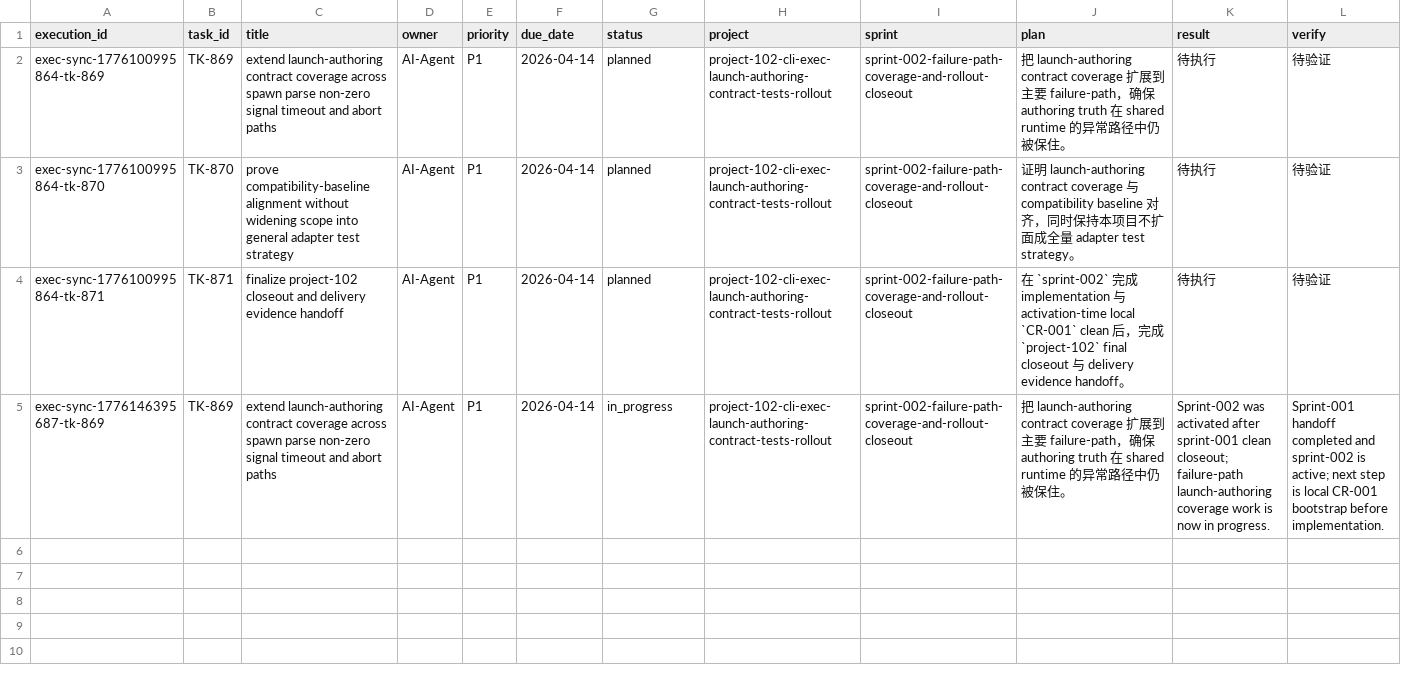
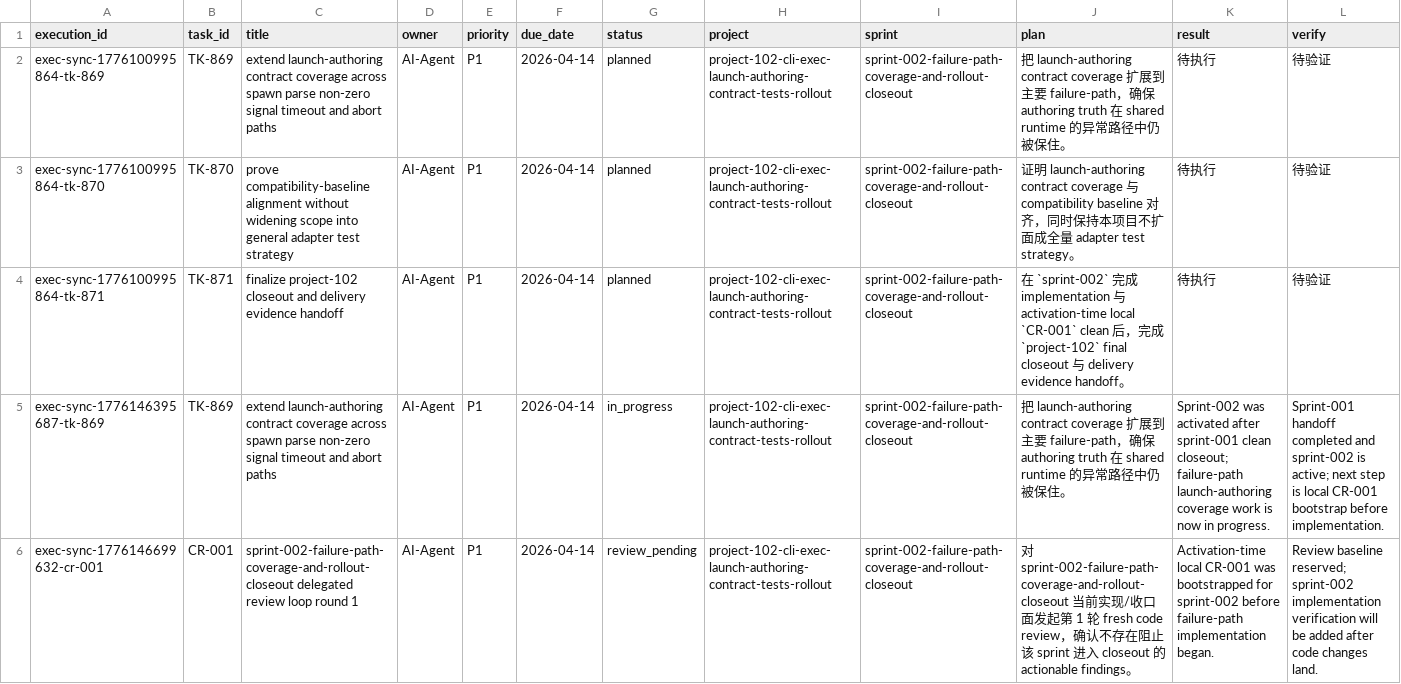
Before and after one commit to JimmyDaddy/repo-ai-governor, a CSV file: .repo-ai-governor/context/dev/project-102-cli-exec-launch-authoring-contract-tests-rollout/sprint-002-failure-path-coverage-and-rollout-closeout/tasks/tasks.csv, drawn as a sheet; only a part is shown; rows hold the shown columns only; the diff covers the shown part only; the diff names each change by its address in the sheet, - before the commit and + after, or states it on an @@ line.

Commit message:
feat(project-102-sprint-002): complete sprint and clear cr loop

```diff
--- a/.repo-ai-governor/context/dev/project-102-cli-exec-launch-authoring-contract-tests-rollout/sprint-002-failure-path-coverage-and-rollout-closeout/tasks/tasks.csv
+++ b/.repo-ai-governor/context/dev/project-102-cli-exec-launch-authoring-contract-tests-rollout/sprint-002-failure-path-coverage-and-rollout-closeout/tasks/tasks.csv
+row 6: exec-sync-1776146699632-cr-001 | CR-001 | sprint-002-failure-path-coverage-and-rollout-closeout delegated review loop round 1 | AI-Agent | P1 | 2026-04-14 | review_pending | project-102-cli-exec-launch-authoring-contract-tests-rollout | sprint-002-failure-path-coverage-and-rollout-closeout | 对 sprint-002-failure-path-coverage-and-rollout-closeout 当前实现/收口面发起第 1 轮 fresh code review，确认不存在阻止该 sprint 进入 closeout 的 actionable findings。 | Activation-time local CR-001 was bootstrapped for sprint-002 before failure-path implementation began. | Review baseline reserved; sprint-002 implementation verification will be added after code changes land.
```
Also changed, not shown: 3 added rows elsewhere in this file, 15 other files.
